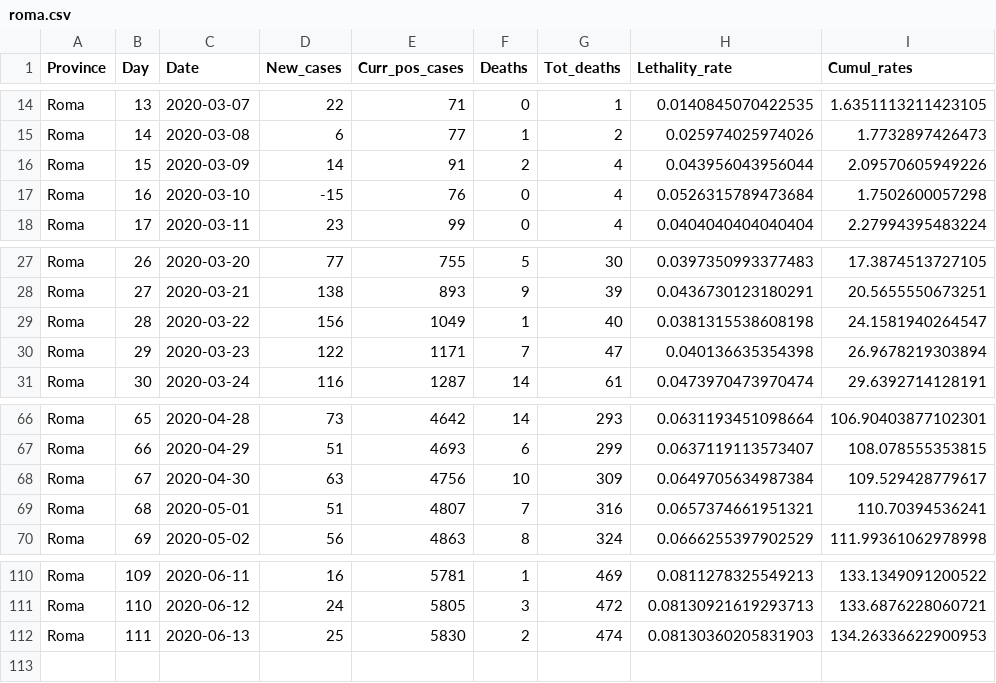
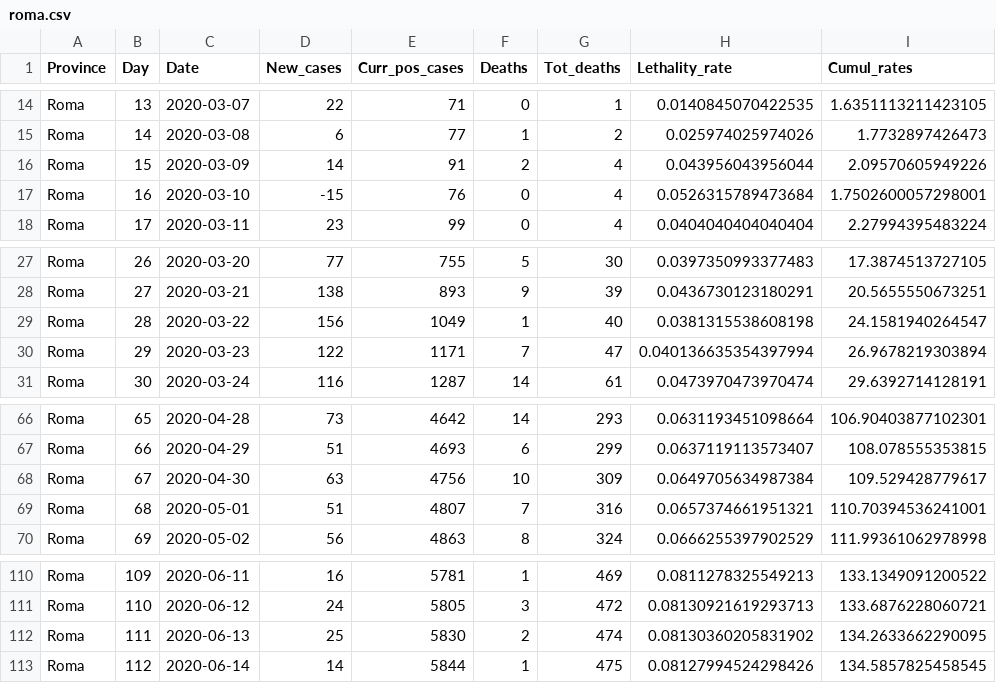
Before and after one commit to CEEDS-DEMM/COVID-Pro-Dataset, a CSV file: Deaths_Lazio/roma.csv, drawn as a sheet; only a part is shown, gaps mark what is left out.

```diff
--- a/Deaths_Lazio/roma.csv
+++ b/Deaths_Lazio/roma.csv
@@ -16,3 +16,3 @@ Roma,14,2020-03-08,6,77,1,2,0.025974025974026,1.7732897426473
 Roma,15,2020-03-09,14,91,2,4,0.043956043956044,2.09570605949226
-Roma,16,2020-03-10,-15,76,0,4,0.0526315789473684,1.7502600057298
+Roma,16,2020-03-10,-15,76,0,4,0.0526315789473684,1.7502600057298001
 Roma,17,2020-03-11,23,99,0,4,0.0404040404040404,2.27994395483224
@@ -29,3 +29,3 @@ Roma,27,2020-03-21,138,893,9,39,0.0436730123180291,20.5655550673251
 Roma,28,2020-03-22,156,1049,1,40,0.0381315538608198,24.1581940264547
-Roma,29,2020-03-23,122,1171,7,47,0.040136635354398,26.9678219303894
+Roma,29,2020-03-23,122,1171,7,47,0.040136635354397994,26.9678219303894
 Roma,30,2020-03-24,116,1287,14,61,0.0473970473970474,29.6392714128191
@@ -68,3 +68,3 @@ Roma,66,2020-04-29,51,4693,6,299,0.0637119113573407,108.078555353815
 Roma,67,2020-04-30,63,4756,10,309,0.0649705634987384,109.529428779617
-Roma,68,2020-05-01,51,4807,7,316,0.0657374661951321,110.70394536241
+Roma,68,2020-05-01,51,4807,7,316,0.0657374661951321,110.70394536241001
 Roma,69,2020-05-02,56,4863,8,324,0.0666255397902529,111.99361062978998
@@ -111,2 +111,3 @@ Roma,109,2020-06-11,16,5781,1,469,0.0811278325549213,133.1349091200522
 Roma,110,2020-06-12,24,5805,3,472,0.08130921619293713,133.6876228060721
-Roma,111,2020-06-13,25,5830,2,474,0.08130360205831903,134.26336622900953
+Roma,111,2020-06-13,25,5830,2,474,0.08130360205831902,134.2633662290095
+Roma,112,2020-06-14,14,5844,1,475,0.08127994524298426,134.5857825458545
```
Also changed, not shown: Deaths_Lazio/rieti.csv, Deaths_Lombardia/cremona.csv, 30 other files.
